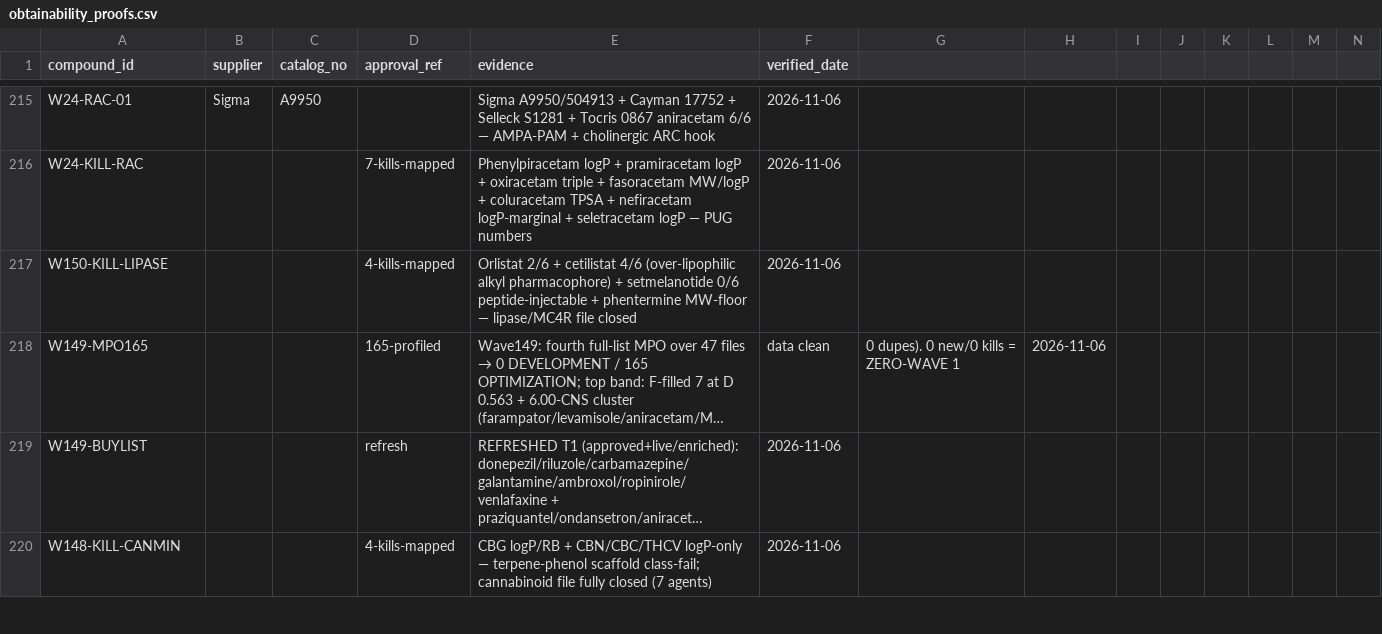
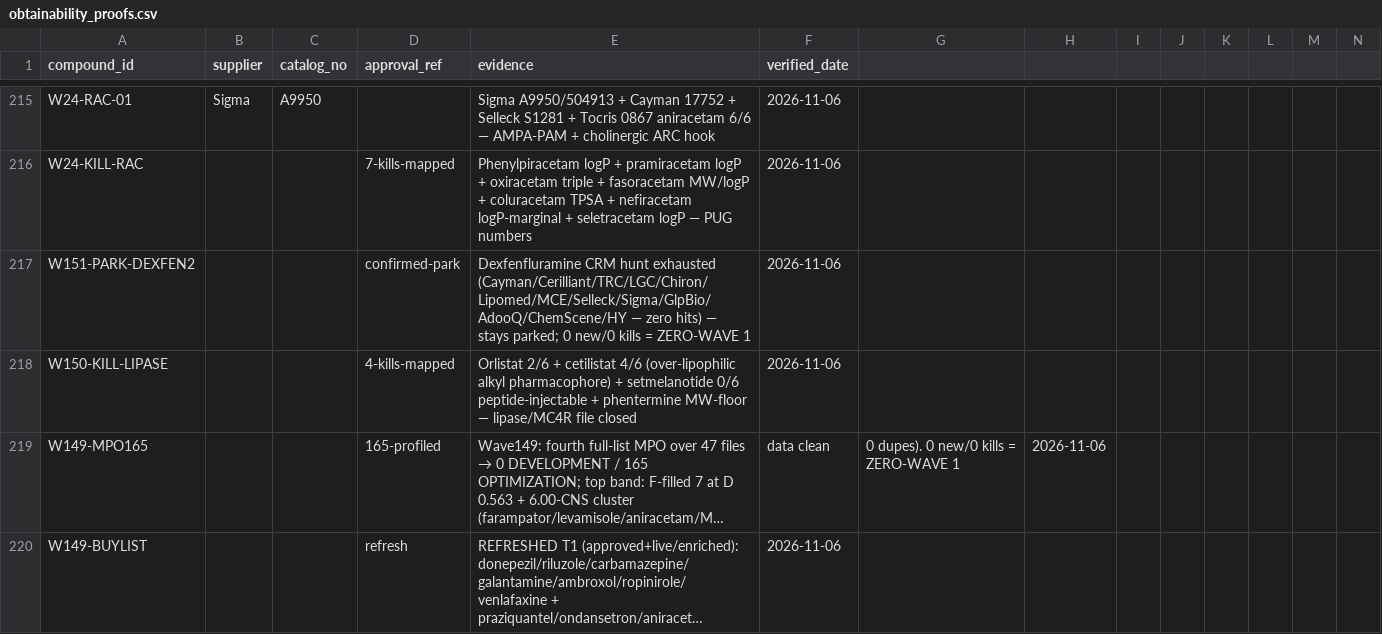
Before and after one commit to AegeanWorks/PNN, a CSV file: data/compounds/waves/obtainability_proofs.csv, drawn as a sheet; only a part is shown, gaps mark what is left out; the shorter side is filled out with more unchanged rows; long unchanged cells end in …; rows hold the shown columns only; the diff names each change by its address in the sheet, - before the commit and + after, or states it on an @@ line.

Commit message:
feat(waves): wave-151 dexfenfluramine CRM exhaustion
Confirmed-park stands (all CRM channels empty). 0 new/0 kills = zero-wave 1. Gates: run.py 0.08s PASS, 216 OK, aikit 4/4.

```diff
--- a/data/compounds/waves/obtainability_proofs.csv
+++ b/data/compounds/waves/obtainability_proofs.csv
+row 217: W151-PARK-DEXFEN2 |  |  | confirmed-park | Dexfenfluramine CRM hunt exhausted (Cayman/Cerilliant/TRC/LGC/Chiron/Lipomed/MCE/Selleck/Sigma/GlpBio/AdooQ/ChemScene/HY — zero hits) — stays parked; 0 new/0 kills = ZERO-WAVE 1 | 2026-11-06
```
